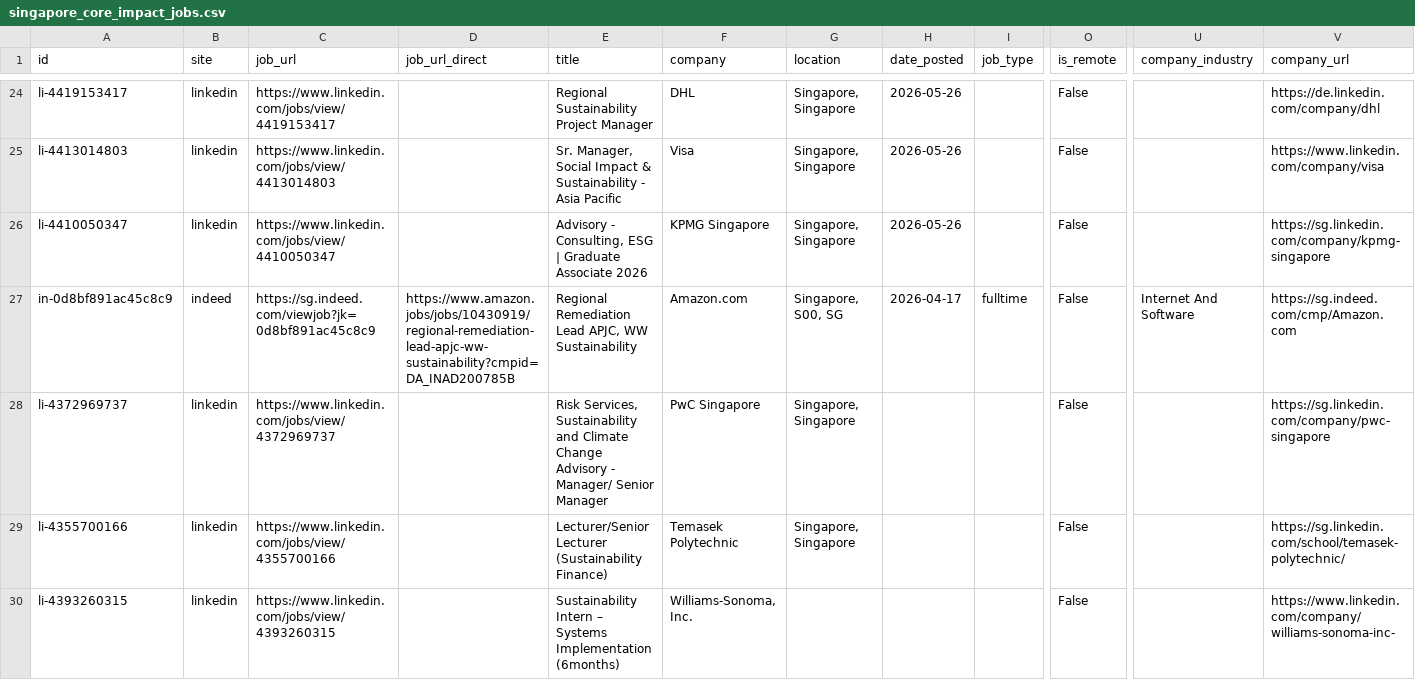
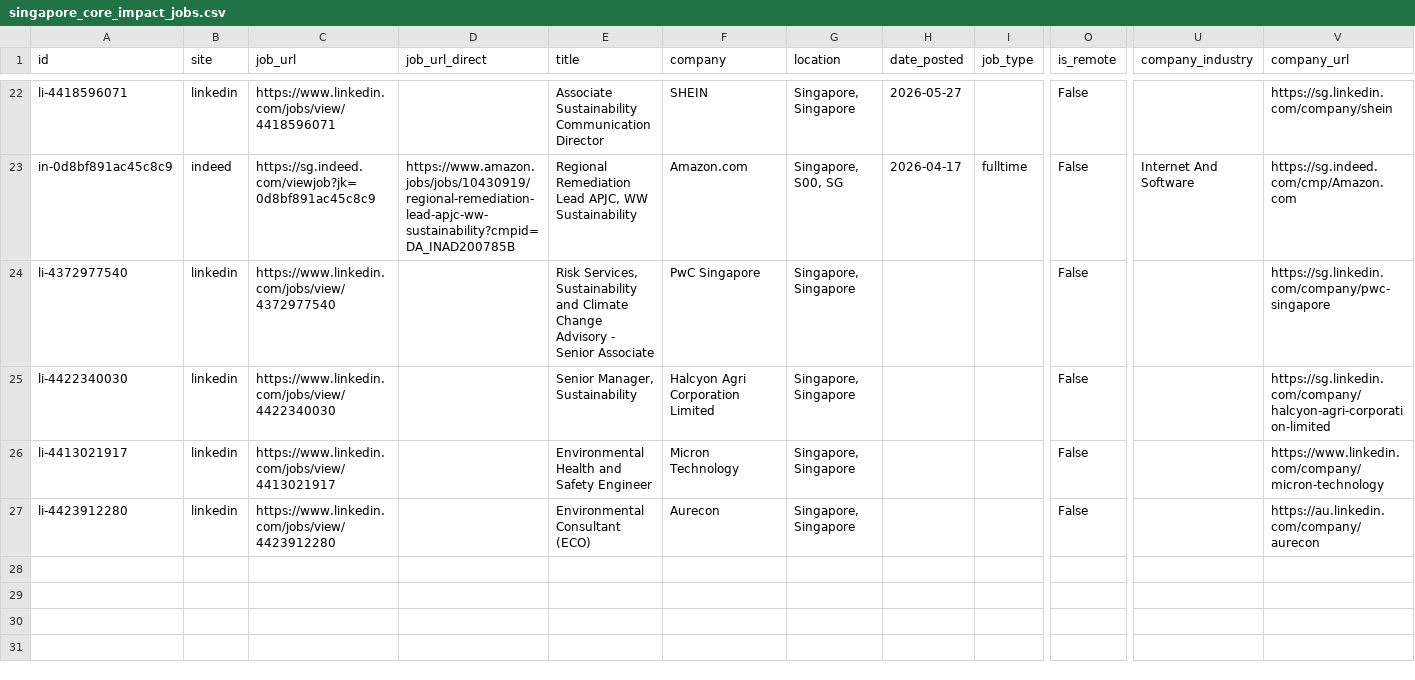
Before and after one commit to phyllispp/impact-jobs, a CSV file: singapore_core_impact_jobs.csv, drawn as a sheet; only a part is shown, gaps mark what is left out; removed rows and columns are numbered as before the commit, all else as after; rows hold the shown columns only; the diff covers the shown part only; the diff names each change by its address in the sheet, - before the commit and + after, or states it on an @@ line.

```diff
--- a/singapore_core_impact_jobs.csv
+++ b/singapore_core_impact_jobs.csv
-A22 (id): li-4419153417
+A22 (id): li-4418596071
-C22 (job_url): https://www.linkedin.com/jobs/view/4419153417
+C22 (job_url): https://www.linkedin.com/jobs/view/4418596071
-E22 (title): Regional Sustainability Project Manager
+E22 (title): Associate Sustainability Communication Director
-F22 (company): DHL
+F22 (company): SHEIN
-H22 (date_posted): 2026-05-26
+H22 (date_posted): 2026-05-27
-V22 (company_url): https://de.linkedin.com/company/dhl
+V22 (company_url): https://sg.linkedin.com/company/shein
-row 25: li-4413014803 | linkedin | https://www.linkedin.com/jobs/view/4413014803 |  | Sr. Manager, Social Impact & Sustainability - Asia Pacific | Visa | Singapore, Singapore | 2026-05-26 |  | False |  | https://www.linkedin.com/company/visa
-row 26: li-4410050347 | linkedin | https://www.linkedin.com/jobs/view/4410050347 |  | Advisory - Consulting, ESG | Graduate Associate 2026 | KPMG Singapore | Singapore, Singapore | 2026-05-26 |  | False |  | https://sg.linkedin.com/company/kpmg-singapore
-A24 (id): li-4372969737
+A24 (id): li-4372977540
-C24 (job_url): https://www.linkedin.com/jobs/view/4372969737
+C24 (job_url): https://www.linkedin.com/jobs/view/4372977540
-E24 (title): …Advisory - Manager/ Senior Manager
+E24 (title): …Advisory - Senior Associate
+row 25: li-4422340030 | linkedin | https://www.linkedin.com/jobs/view/4422340030 |  | Senior Manager, Sustainability | Halcyon Agri Corporation Limited | Singapore, Singapore |  |  | False |  | https://sg.linkedin.com/company/halcyon-agri-corporation-limited
-A26 (id): li-4355700166
+A26 (id): li-4413021917
-C26 (job_url): https://www.linkedin.com/jobs/view/4355700166
+C26 (job_url): https://www.linkedin.com/jobs/view/4413021917
-E26 (title): Lecturer/Senior Lecturer (Sustainability Finance)
+E26 (title): Environmental Health and Safety Engineer
-F26 (company): Temasek Polytechnic
+F26 (company): Micron Technology
-V26 (company_url): https://sg.linkedin.com/school/temasek-polytechnic/
+V26 (company_url): https://www.linkedin.com/company/micron-technology
-row 30: li-4393260315 | linkedin | https://www.linkedin.com/jobs/view/4393260315 |  | Sustainability Intern – Systems Implementation (6months) | Williams-Sonoma, Inc. |  |  |  | False |  | https://www.linkedin.com/company/williams-sonoma-inc-
+row 27: li-4423912280 | linkedin | https://www.linkedin.com/jobs/view/4423912280 |  | Environmental Consultant (ECO) | Aurecon | Singapore, Singapore |  |  | False |  | https://au.linkedin.com/company/aurecon
```
Also changed, not shown: 3 added rows, 5 removed rows, 5 moved rows and 10 edited cells elsewhere in this file, 1 other file.
